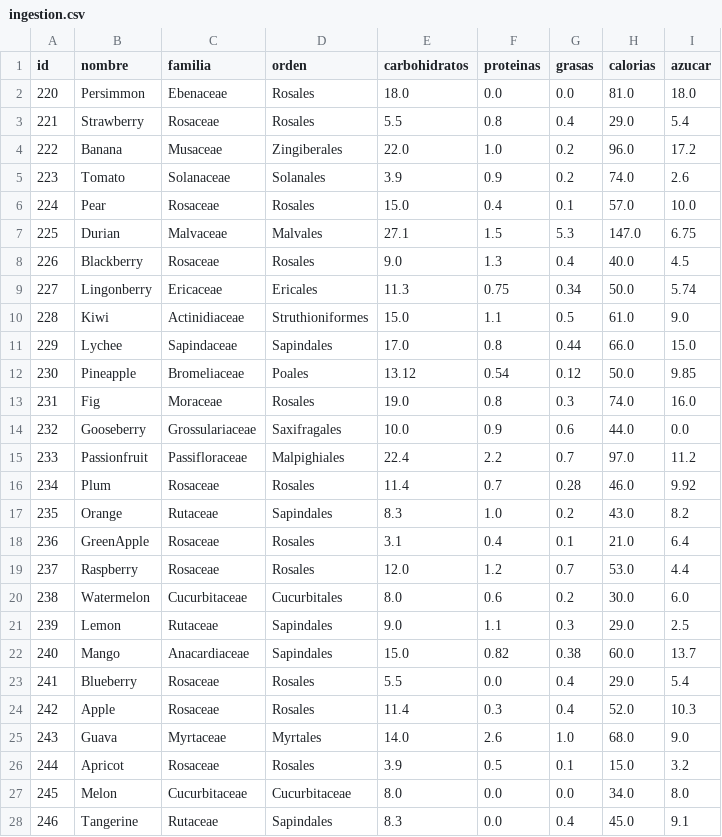
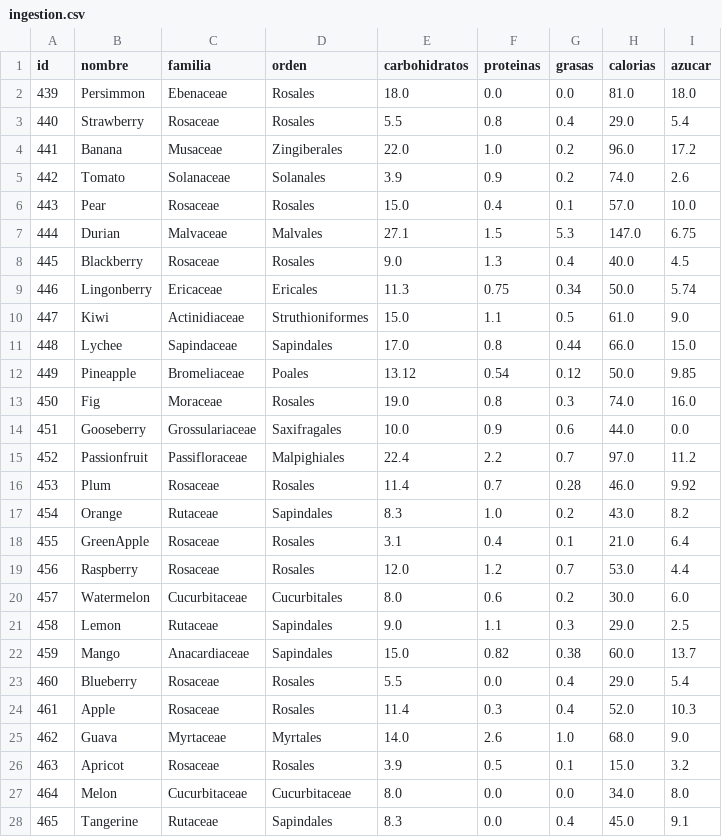
Before and after one commit to LuisaCarvajal/Infra_IngestionDatos_LuisaCarvajal, a CSV file: src/BigData/static/xlsx/ingestion.csv, drawn as a sheet; only a part is shown; the diff covers the shown part only.

```diff
--- a/src/BigData/static/xlsx/ingestion.csv
+++ b/src/BigData/static/xlsx/ingestion.csv
@@ -1,28 +1,28 @@
 id,nombre,familia,orden,carbohidratos,proteinas,grasas,calorias,azucar
-220,Persimmon,Ebenaceae,Rosales,18.0,0.0,0.0,81.0,18.0
-221,Strawberry,Rosaceae,Rosales,5.5,0.8,0.4,29.0,5.4
-222,Banana,Musaceae,Zingiberales,22.0,1.0,0.2,96.0,17.2
-223,Tomato,Solanaceae,Solanales,3.9,0.9,0.2,74.0,2.6
-224,Pear,Rosaceae,Rosales,15.0,0.4,0.1,57.0,10.0
-225,Durian,Malvaceae,Malvales,27.1,1.5,5.3,147.0,6.75
-226,Blackberry,Rosaceae,Rosales,9.0,1.3,0.4,40.0,4.5
-227,Lingonberry,Ericaceae,Ericales,11.3,0.75,0.34,50.0,5.74
-228,Kiwi,Actinidiaceae,Struthioniformes,15.0,1.1,0.5,61.0,9.0
-229,Lychee,Sapindaceae,Sapindales,17.0,0.8,0.44,66.0,15.0
-230,Pineapple,Bromeliaceae,Poales,13.12,0.54,0.12,50.0,9.85
-231,Fig,Moraceae,Rosales,19.0,0.8,0.3,74.0,16.0
-232,Gooseberry,Grossulariaceae,Saxifragales,10.0,0.9,0.6,44.0,0.0
-233,Passionfruit,Passifloraceae,Malpighiales,22.4,2.2,0.7,97.0,11.2
-234,Plum,Rosaceae,Rosales,11.4,0.7,0.28,46.0,9.92
-235,Orange,Rutaceae,Sapindales,8.3,1.0,0.2,43.0,8.2
-236,GreenApple,Rosaceae,Rosales,3.1,0.4,0.1,21.0,6.4
-237,Raspberry,Rosaceae,Rosales,12.0,1.2,0.7,53.0,4.4
-238,Watermelon,Cucurbitaceae,Cucurbitales,8.0,0.6,0.2,30.0,6.0
-239,Lemon,Rutaceae,Sapindales,9.0,1.1,0.3,29.0,2.5
-240,Mango,Anacardiaceae,Sapindales,15.0,0.82,0.38,60.0,13.7
-241,Blueberry,Rosaceae,Rosales,5.5,0.0,0.4,29.0,5.4
-242,Apple,Rosaceae,Rosales,11.4,0.3,0.4,52.0,10.3
-243,Guava,Myrtaceae,Myrtales,14.0,2.6,1.0,68.0,9.0
-244,Apricot,Rosaceae,Rosales,3.9,0.5,0.1,15.0,3.2
-245,Melon,Cucurbitaceae,Cucurbitaceae,8.0,0.0,0.0,34.0,8.0
-246,Tangerine,Rutaceae,Sapindales,8.3,0.0,0.4,45.0,9.1
+439,Persimmon,Ebenaceae,Rosales,18.0,0.0,0.0,81.0,18.0
+440,Strawberry,Rosaceae,Rosales,5.5,0.8,0.4,29.0,5.4
+441,Banana,Musaceae,Zingiberales,22.0,1.0,0.2,96.0,17.2
+442,Tomato,Solanaceae,Solanales,3.9,0.9,0.2,74.0,2.6
+443,Pear,Rosaceae,Rosales,15.0,0.4,0.1,57.0,10.0
+444,Durian,Malvaceae,Malvales,27.1,1.5,5.3,147.0,6.75
+445,Blackberry,Rosaceae,Rosales,9.0,1.3,0.4,40.0,4.5
+446,Lingonberry,Ericaceae,Ericales,11.3,0.75,0.34,50.0,5.74
+447,Kiwi,Actinidiaceae,Struthioniformes,15.0,1.1,0.5,61.0,9.0
+448,Lychee,Sapindaceae,Sapindales,17.0,0.8,0.44,66.0,15.0
+449,Pineapple,Bromeliaceae,Poales,13.12,0.54,0.12,50.0,9.85
+450,Fig,Moraceae,Rosales,19.0,0.8,0.3,74.0,16.0
+451,Gooseberry,Grossulariaceae,Saxifragales,10.0,0.9,0.6,44.0,0.0
+452,Passionfruit,Passifloraceae,Malpighiales,22.4,2.2,0.7,97.0,11.2
+453,Plum,Rosaceae,Rosales,11.4,0.7,0.28,46.0,9.92
+454,Orange,Rutaceae,Sapindales,8.3,1.0,0.2,43.0,8.2
+455,GreenApple,Rosaceae,Rosales,3.1,0.4,0.1,21.0,6.4
+456,Raspberry,Rosaceae,Rosales,12.0,1.2,0.7,53.0,4.4
+457,Watermelon,Cucurbitaceae,Cucurbitales,8.0,0.6,0.2,30.0,6.0
+458,Lemon,Rutaceae,Sapindales,9.0,1.1,0.3,29.0,2.5
+459,Mango,Anacardiaceae,Sapindales,15.0,0.82,0.38,60.0,13.7
+460,Blueberry,Rosaceae,Rosales,5.5,0.0,0.4,29.0,5.4
+461,Apple,Rosaceae,Rosales,11.4,0.3,0.4,52.0,10.3
+462,Guava,Myrtaceae,Myrtales,14.0,2.6,1.0,68.0,9.0
+463,Apricot,Rosaceae,Rosales,3.9,0.5,0.1,15.0,3.2
+464,Melon,Cucurbitaceae,Cucurbitaceae,8.0,0.0,0.0,34.0,8.0
+465,Tangerine,Rutaceae,Sapindales,8.3,0.0,0.4,45.0,9.1
```
Also changed, not shown: 22 edited cells elsewhere in this file, src/BigData/static/xlsx/cleaned_data.csv, 2 other files.
